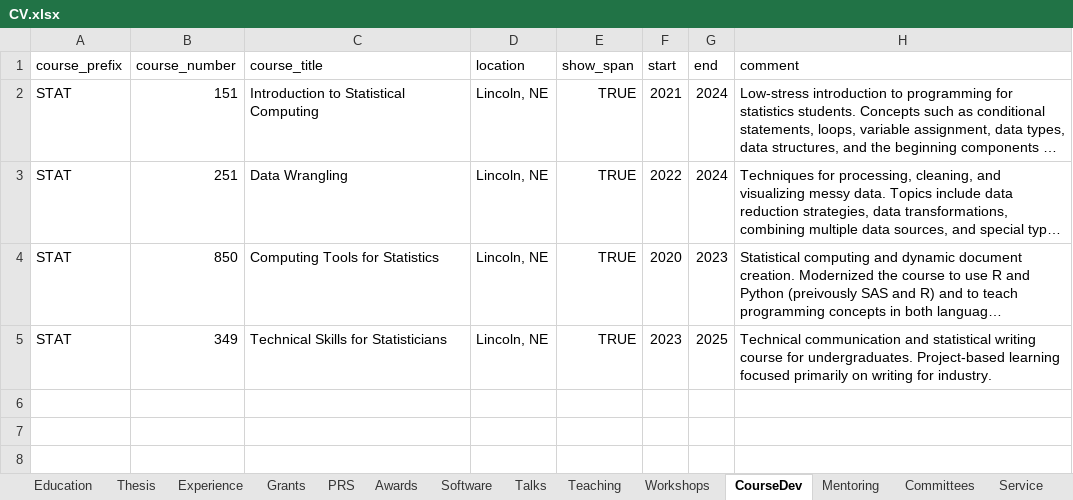
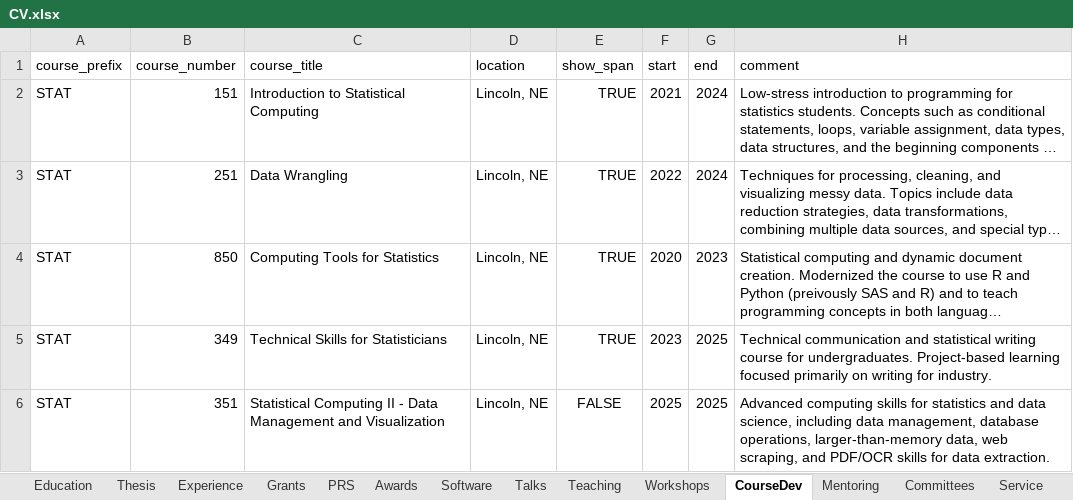
Before and after one commit to srvanderplas/cv-data, an Excel workbook: CV.xlsx, sheet CourseDev, drawn as a sheet; long unchanged cells end in …; values as stored, in another font and other column widths than the file's, no borders; the diff names each change by its address in the sheet, - before the commit and + after, or states it on an @@ line.

Commit message:
Add course development

```diff
--- a/CV.xlsx (sheet CourseDev)
+++ b/CV.xlsx (sheet CourseDev)
+row 6: STAT | 351 | Statistical Computing II - Data Management and Visualization | Lincoln, NE | FALSE | 2025 | 2025 | Advanced computing skills for statistics and data science, including data management, database operations, larger-than-memory data, web scraping, and PDF/OCR skills for data extraction.
```
